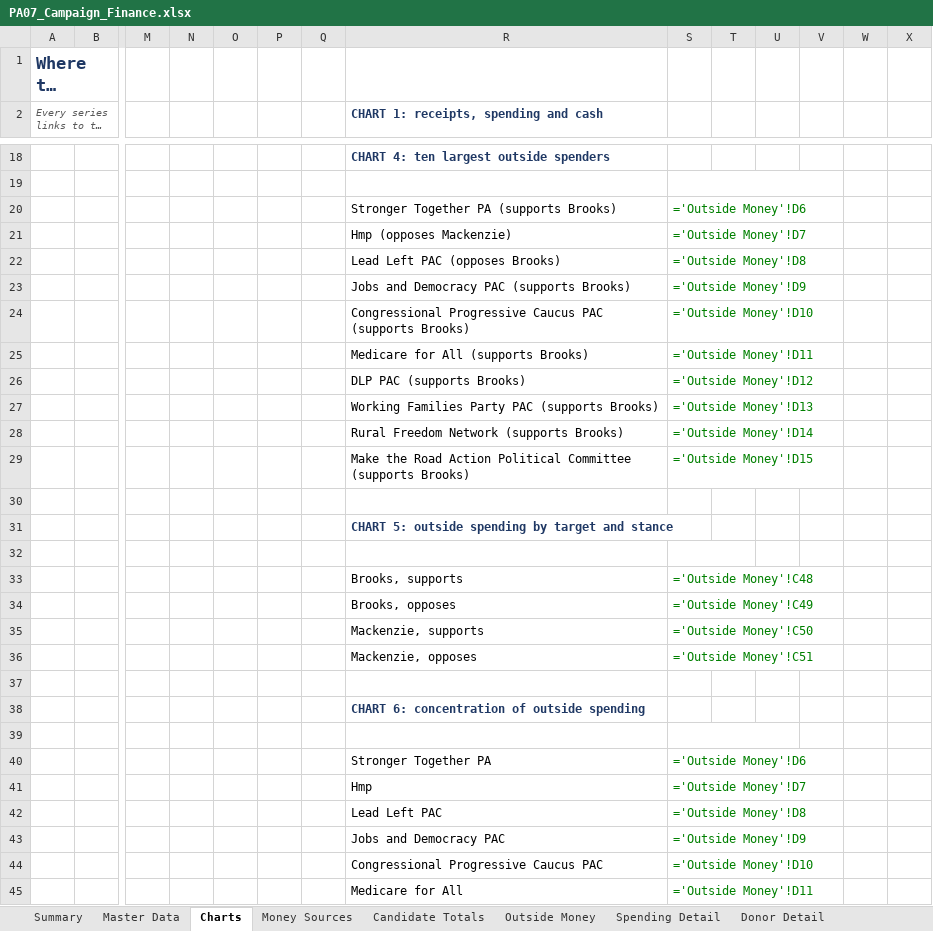
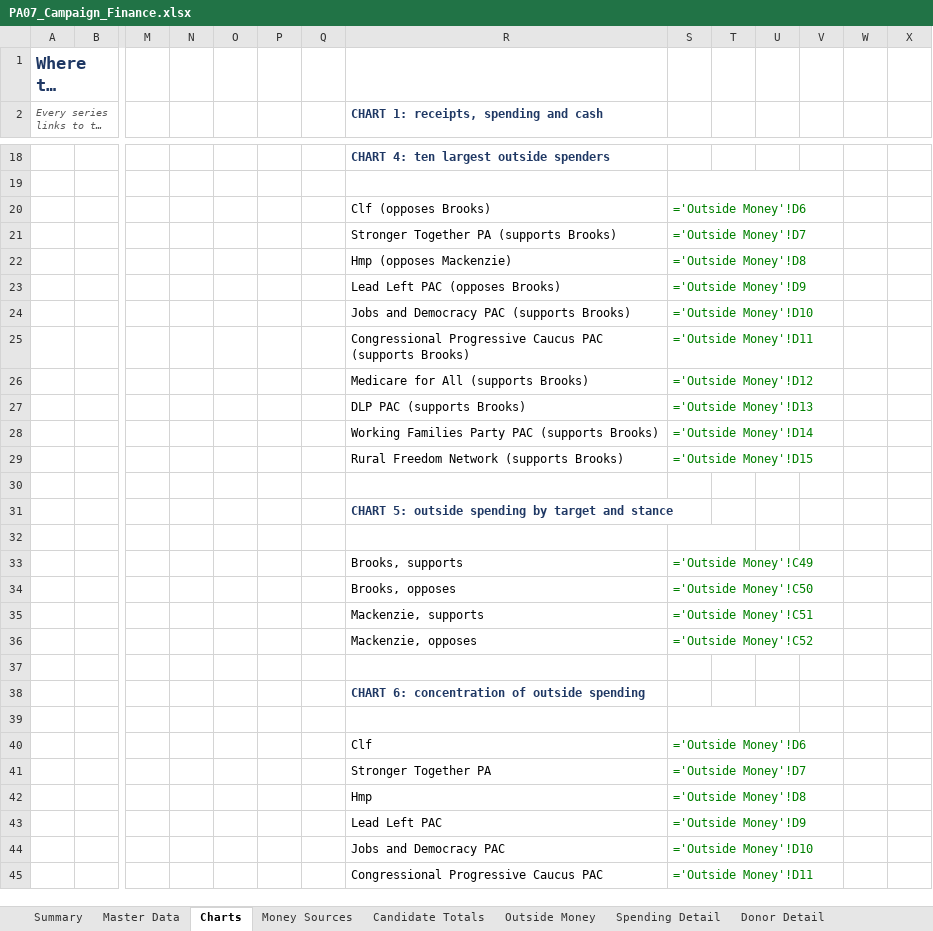
Before and after one commit to weinsteincharles27-del/pa07-finance, an Excel workbook: site/PA07_Campaign_Finance.xlsx, sheet Charts, drawn as a sheet; only a part is shown, gaps mark what is left out; long unchanged cells end in …; values as stored, in another font and other column widths than the file's, no borders; formulas without a stored value are shown as written; charts and pictures not drawn; removed rows and columns are numbered as before the commit, all else as after; rows hold the shown columns only; the diff covers the shown part only; the diff names each change by its address in the sheet, - before the commit and + after, or states it on an @@ line.

```diff
--- a/site/PA07_Campaign_Finance.xlsx (sheet Charts)
+++ b/site/PA07_Campaign_Finance.xlsx (sheet Charts)
+row 20:  |  |  |  |  |  |  | Clf (opposes Brooks) | ='Outside Money'!D6
-S21: ='Outside Money'!D6
+S21: ='Outside Money'!D7
-S22: ='Outside Money'!D7
+S22: ='Outside Money'!D8
-S23: ='Outside Money'!D8
+S23: ='Outside Money'!D9
-S24: ='Outside Money'!D9
+S24: ='Outside Money'!D10
-S25: ='Outside Money'!D10
+S25: ='Outside Money'!D11
-S26: ='Outside Money'!D11
+S26: ='Outside Money'!D12
-S27: ='Outside Money'!D12
+S27: ='Outside Money'!D13
-S28: ='Outside Money'!D13
+S28: ='Outside Money'!D14
-S29: ='Outside Money'!D14
+S29: ='Outside Money'!D15
-row 29:  |  |  |  |  |  |  | Make the Road Action Political Committee (supports Brooks) | ='Outside Money'!D15
-S33: ='Outside Money'!C48
+S33: ='Outside Money'!C49
-S34: ='Outside Money'!C49
+S34: ='Outside Money'!C50
-S35: ='Outside Money'!C50
+S35: ='Outside Money'!C51
-S36: ='Outside Money'!C51
+S36: ='Outside Money'!C52
+row 40:  |  |  |  |  |  |  | Clf | ='Outside Money'!D6
-S41: ='Outside Money'!D6
+S41: ='Outside Money'!D7
-S42: ='Outside Money'!D7
+S42: ='Outside Money'!D8
-S43: ='Outside Money'!D8
+S43: ='Outside Money'!D9
-S44: ='Outside Money'!D9
+S44: ='Outside Money'!D10
-S45: ='Outside Money'!D10
+S45: ='Outside Money'!D11
-row 45:  |  |  |  |  |  |  | Medicare for All | ='Outside Money'!D11
```
Also changed, not shown: 2 edited cells elsewhere in this sheet, sheet Outside Detail, sheet Master Data, sheet Outside Money, sheet Summary, sheet Candidate Totals, sheet Notes & Sources, 4 other files.
